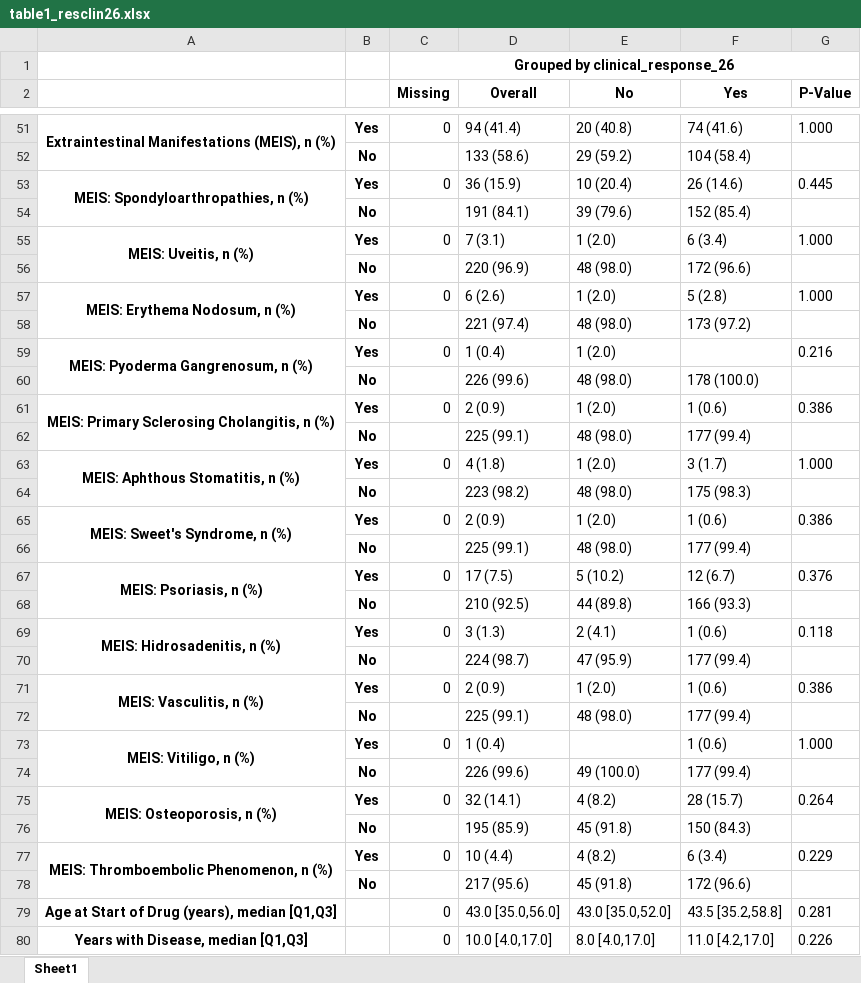
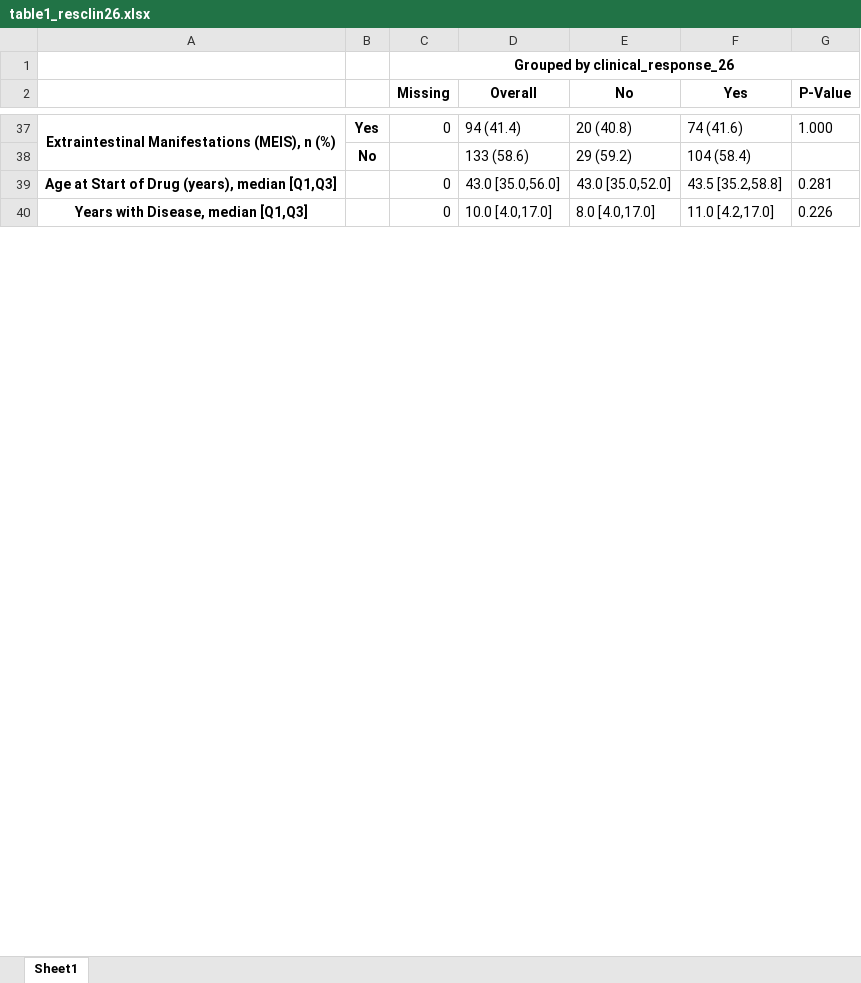
Before and after one commit to jlgonrod/IBD_predict, an Excel workbook: output/table1_resclin26.xlsx, sheet Sheet1, drawn as a sheet; only a part is shown, gaps mark what is left out; values as stored, in another font and other column widths than the file's, no borders; removed rows and columns are numbered as before the commit, all else as after; the diff covers the shown part only; the diff names each change by its address in the sheet, - before the commit and + after, or states it on an @@ line.

```diff
--- a/output/table1_resclin26.xlsx (sheet Sheet1)
+++ b/output/table1_resclin26.xlsx (sheet Sheet1)
-row 53: MEIS: Spondyloarthropathies, n (%) | Yes | 0 | 36 (15.9) | 10 (20.4) | 26 (14.6) | 0.445
-row 54:  | No |  | 191 (84.1) | 39 (79.6) | 152 (85.4)
-row 55: MEIS: Uveitis, n (%) | Yes | 0 | 7 (3.1) | 1 (2.0) | 6 (3.4) | 1.000
-row 56:  | No |  | 220 (96.9) | 48 (98.0) | 172 (96.6)
-row 57: MEIS: Erythema Nodosum, n (%) | Yes | 0 | 6 (2.6) | 1 (2.0) | 5 (2.8) | 1.000
-row 58:  | No |  | 221 (97.4) | 48 (98.0) | 173 (97.2)
-row 59: MEIS: Pyoderma Gangrenosum, n (%) | Yes | 0 | 1 (0.4) | 1 (2.0) |  | 0.216
-row 60:  | No |  | 226 (99.6) | 48 (98.0) | 178 (100.0)
-row 61: MEIS: Primary Sclerosing Cholangitis, n (%) | Yes | 0 | 2 (0.9) | 1 (2.0) | 1 (0.6) | 0.386
-row 62:  | No |  | 225 (99.1) | 48 (98.0) | 177 (99.4)
-row 63: MEIS: Aphthous Stomatitis, n (%) | Yes | 0 | 4 (1.8) | 1 (2.0) | 3 (1.7) | 1.000
-row 64:  | No |  | 223 (98.2) | 48 (98.0) | 175 (98.3)
-row 65: MEIS: Sweet's Syndrome, n (%) | Yes | 0 | 2 (0.9) | 1 (2.0) | 1 (0.6) | 0.386
-row 66:  | No |  | 225 (99.1) | 48 (98.0) | 177 (99.4)
-row 67: MEIS: Psoriasis, n (%) | Yes | 0 | 17 (7.5) | 5 (10.2) | 12 (6.7) | 0.376
-row 68:  | No |  | 210 (92.5) | 44 (89.8) | 166 (93.3)
-row 69: MEIS: Hidrosadenitis, n (%) | Yes | 0 | 3 (1.3) | 2 (4.1) | 1 (0.6) | 0.118
-row 70:  | No |  | 224 (98.7) | 47 (95.9) | 177 (99.4)
-row 71: MEIS: Vasculitis, n (%) | Yes | 0 | 2 (0.9) | 1 (2.0) | 1 (0.6) | 0.386
-row 72:  | No |  | 225 (99.1) | 48 (98.0) | 177 (99.4)
-row 73: MEIS: Vitiligo, n (%) | Yes | 0 | 1 (0.4) |  | 1 (0.6) | 1.000
-row 74:  | No |  | 226 (99.6) | 49 (100.0) | 177 (99.4)
-row 75: MEIS: Osteoporosis, n (%) | Yes | 0 | 32 (14.1) | 4 (8.2) | 28 (15.7) | 0.264
-row 76:  | No |  | 195 (85.9) | 45 (91.8) | 150 (84.3)
-row 77: MEIS: Thromboembolic Phenomenon, n (%) | Yes | 0 | 10 (4.4) | 4 (8.2) | 6 (3.4) | 0.229
-row 78:  | No |  | 217 (95.6) | 45 (91.8) | 172 (96.6)
```
Also changed, not shown: 2 added rows, 44 removed rows and 39 edited cells elsewhere in this sheet, output/table1_crohn+uste_remclin52.xlsx, output/table1_crohn+uste_resclin52.xlsx, 29 other files.
